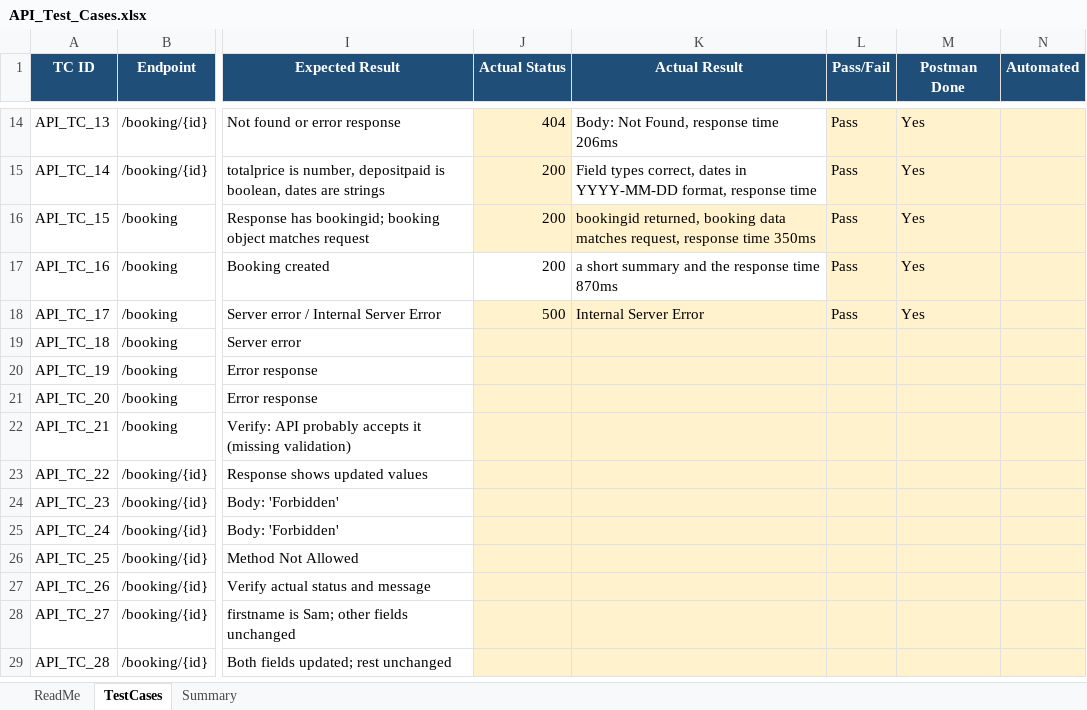
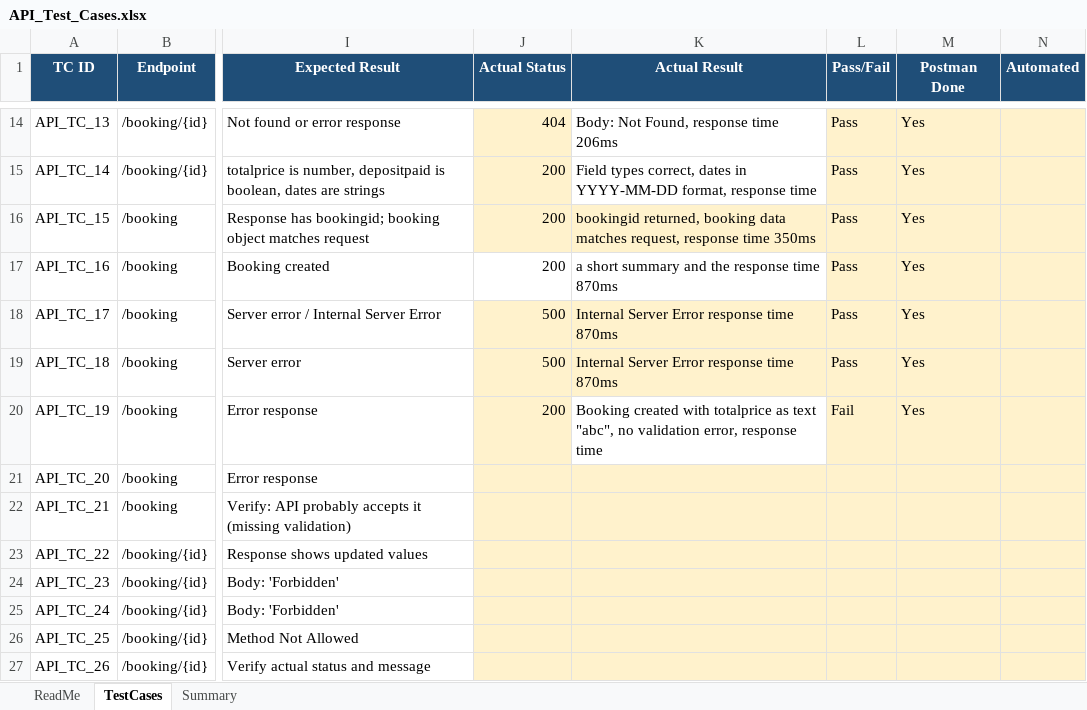
Before and after one commit to vikneshgs23/api-automation-portfolio, an Excel workbook: test-cases/API_Test_Cases.xlsx, sheet TestCases, drawn as a sheet; only a part is shown, gaps mark what is left out; the shorter side is filled out with more unchanged rows; values as stored, in another font and other column widths than the file's, no borders; the diff names each change by its address in the sheet, - before the commit and + after, or states it on an @@ line.

Commit message:
Update test case results for TC_18 and TC_19, log defect for TC_19

```diff
--- a/test-cases/API_Test_Cases.xlsx (sheet TestCases)
+++ b/test-cases/API_Test_Cases.xlsx (sheet TestCases)
-K18 (Actual Result): Internal Server Error
+K18 (Actual Result): Internal Server Error response time 870ms
-J19 (Actual Status): (empty)
+J19 (Actual Status): 500
-K19 (Actual Result): (empty)
+K19 (Actual Result): Internal Server Error response time 870ms
-L19 (Pass/Fail): (empty)
+L19 (Pass/Fail): Pass
-M19:M20 (Postman Done): (empty)
+M19:M20 (Postman Done): Yes
-J20 (Actual Status): (empty)
+J20 (Actual Status): 200
-K20 (Actual Result): (empty)
+K20 (Actual Result): Booking created with totalprice as text "abc", no validation error, response time
-K20 fill: #FFF2CC
+K20 fill: none
-L20 (Pass/Fail): (empty)
+L20 (Pass/Fail): Fail
```
Also changed, not shown: sheet Summary.
